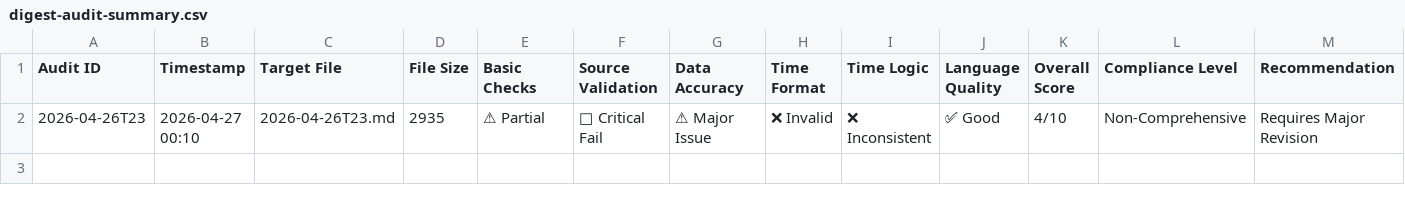
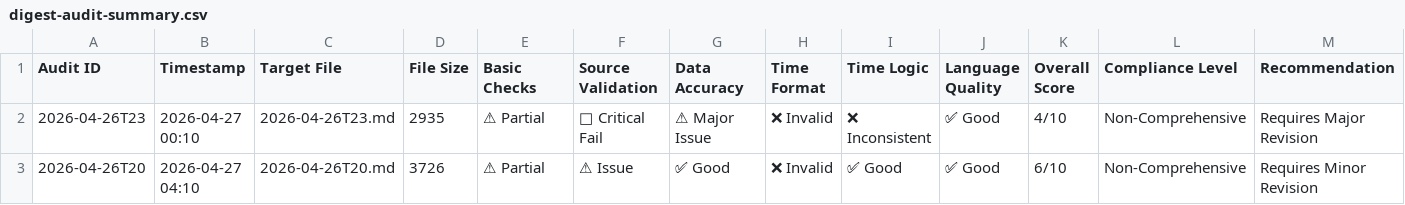
Before and after one commit to fubug/usiran-digest, a CSV file: digest-audit-summary.csv, drawn as a sheet; the diff names each change by its address in the sheet, - before the commit and + after, or states it on an @@ line.

Commit message:
Update: Add new digest file and related audit reports

```diff
--- a/digest-audit-summary.csv
+++ b/digest-audit-summary.csv
+row 3: 2026-04-26T20 | 2026-04-27 04:10 | 2026-04-26T20.md | 3726 | ⚠ Partial | ⚠ Issue | ✅ Good | ❌ Invalid | ✅ Good | ✅ Good | 6/10 | Non-Comprehensive | Requires Minor Revision
```
Also changed, not shown: 7 other files.
